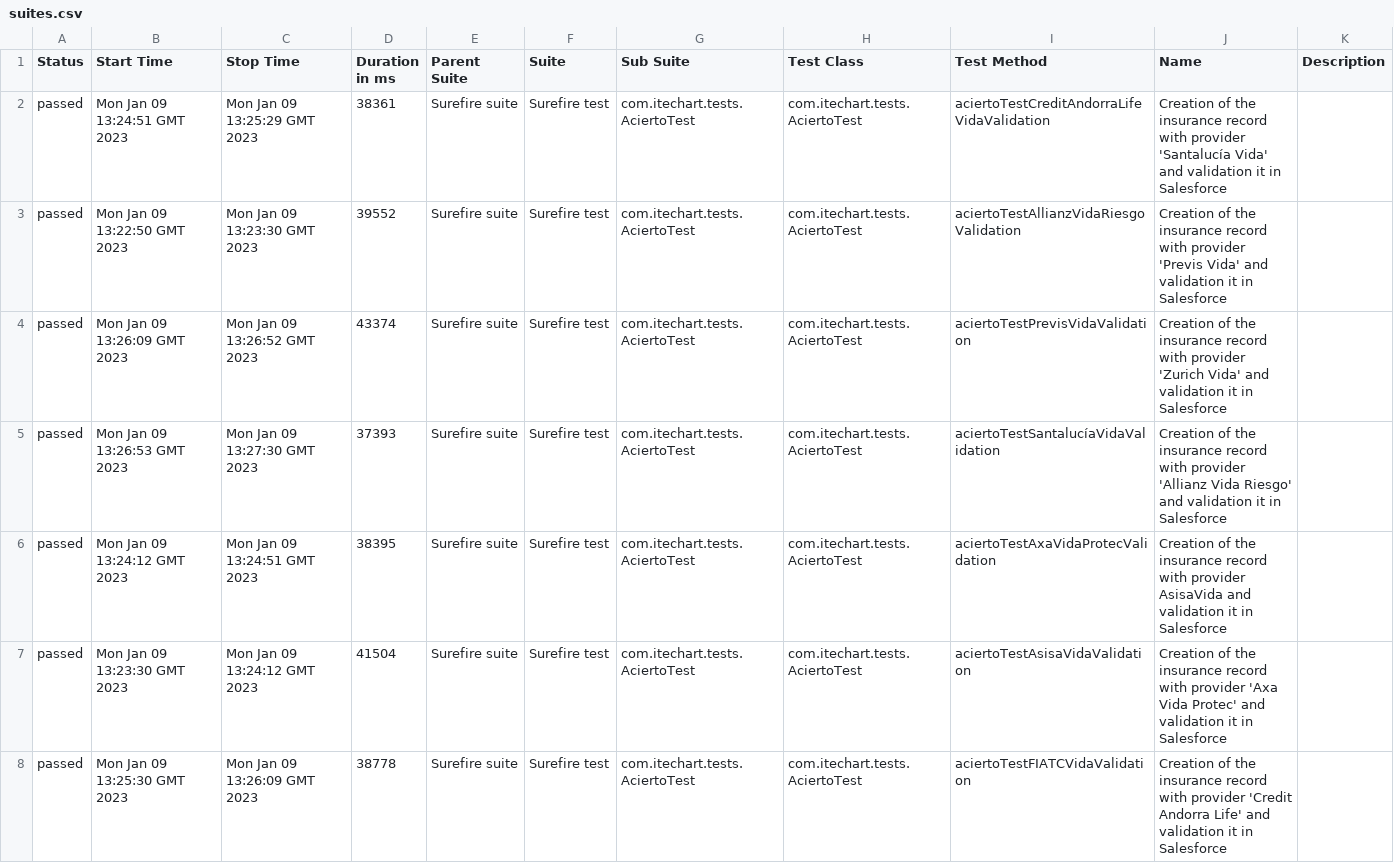
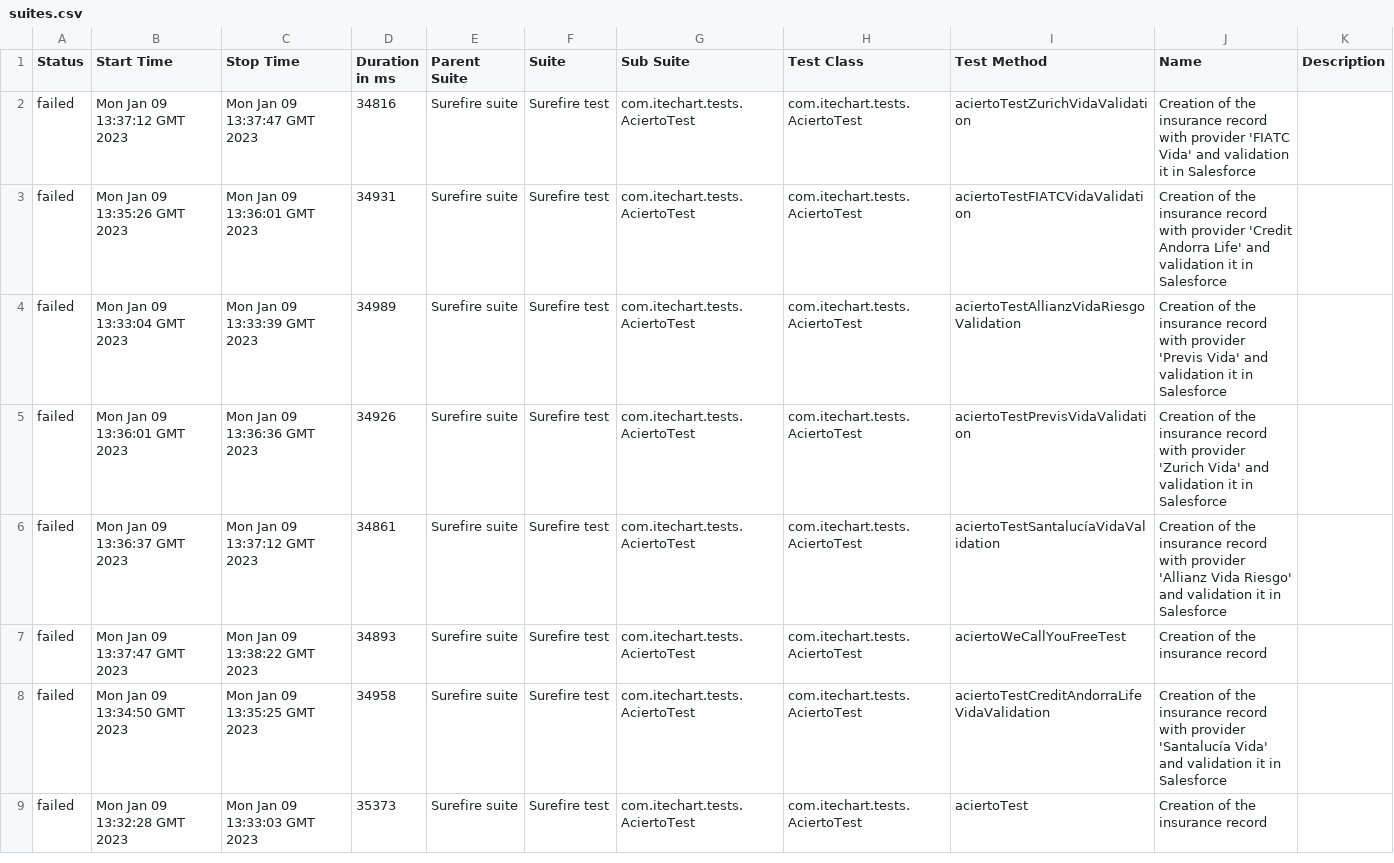
Before and after one commit to 6870064/AciertoTests, a CSV file: 45/data/suites.csv, drawn as a sheet; only a part is shown; the diff covers the shown part only.

```diff
--- a/45/data/suites.csv
+++ b/45/data/suites.csv
@@ -1,8 +1,9 @@
 "Status","Start Time","Stop Time","Duration in ms","Parent Suite","Suite","Sub Suite","Test Class","Test Method","Name","Description"
-"passed","Mon Jan 09 13:24:51 GMT 2023","Mon Jan 09 13:25:29 GMT 2023","38361","Surefire suite","Surefire test","com.itechart.tests.AciertoTest","com.itechart.tests.AciertoTest","aciertoTestCreditAndorraLifeVidaValidation","Creation of the insurance record with provider 'Santalucía Vida' and validation it in Salesforce",""
-"passed","Mon Jan 09 13:22:50 GMT 2023","Mon Jan 09 13:23:30 GMT 2023","39552","Surefire suite","Surefire test","com.itechart.tests.AciertoTest","com.itechart.tests.AciertoTest","aciertoTestAllianzVidaRiesgoValidation","Creation of the insurance record with provider 'Previs Vida' and validation it in Salesforce",""
-"passed","Mon Jan 09 13:26:09 GMT 2023","Mon Jan 09 13:26:52 GMT 2023","43374","Surefire suite","Surefire test","com.itechart.tests.AciertoTest","com.itechart.tests.AciertoTest","aciertoTestPrevisVidaValidation","Creation of the insurance record with provider 'Zurich Vida' and validation it in Salesforce",""
-"passed","Mon Jan 09 13:26:53 GMT 2023","Mon Jan 09 13:27:30 GMT 2023","37393","Surefire suite","Surefire test","com.itechart.tests.AciertoTest","com.itechart.tests.AciertoTest","aciertoTestSantalucíaVidaValidation","Creation of the insurance record with provider 'Allianz Vida Riesgo' and validation it in Salesforce",""
-"passed","Mon Jan 09 13:24:12 GMT 2023","Mon Jan 09 13:24:51 GMT 2023","38395","Surefire suite","Surefire test","com.itechart.tests.AciertoTest","com.itechart.tests.AciertoTest","aciertoTestAxaVidaProtecValidation","Creation of the insurance record with provider AsisaVida and validation it in Salesforce",""
-"passed","Mon Jan 09 13:23:30 GMT 2023","Mon Jan 09 13:24:12 GMT 2023","41504","Surefire suite","Surefire test","com.itechart.tests.AciertoTest","com.itechart.tests.AciertoTest","aciertoTestAsisaVidaValidation","Creation of the insurance record with provider 'Axa Vida Protec' and validation it in Salesforce",""
-"passed","Mon Jan 09 13:25:30 GMT 2023","Mon Jan 09 13:26:09 GMT 2023","38778","Surefire suite","Surefire test","com.itechart.tests.AciertoTest","com.itechart.tests.AciertoTest","aciertoTestFIATCVidaValidation","Creation of the insurance record with provider 'Credit Andorra Life' and validation it in Salesforce",""
+"failed","Mon Jan 09 13:37:12 GMT 2023","Mon Jan 09 13:37:47 GMT 2023","34816","Surefire suite","Surefire test","com.itechart.tests.AciertoTest","com.itechart.tests.AciertoTest","aciertoTestZurichVidaValidation","Creation of the insurance record with provider 'FIATC Vida' and validation it in Salesforce",""
+"failed","Mon Jan 09 13:35:26 GMT 2023","Mon Jan 09 13:36:01 GMT 2023","34931","Surefire suite","Surefire test","com.itechart.tests.AciertoTest","com.itechart.tests.AciertoTest","aciertoTestFIATCVidaValidation","Creation of the insurance record with provider 'Credit Andorra Life' and validation it in Salesforce",""
+"failed","Mon Jan 09 13:33:04 GMT 2023","Mon Jan 09 13:33:39 GMT 2023","34989","Surefire suite","Surefire test","com.itechart.tests.AciertoTest","com.itechart.tests.AciertoTest","aciertoTestAllianzVidaRiesgoValidation","Creation of the insurance record with provider 'Previs Vida' and validation it in Salesforce",""
+"failed","Mon Jan 09 13:36:01 GMT 2023","Mon Jan 09 13:36:36 GMT 2023","34926","Surefire suite","Surefire test","com.itechart.tests.AciertoTest","com.itechart.tests.AciertoTest","aciertoTestPrevisVidaValidation","Creation of the insurance record with provider 'Zurich Vida' and validation it in Salesforce",""
+"failed","Mon Jan 09 13:36:37 GMT 2023","Mon Jan 09 13:37:12 GMT 2023","34861","Surefire suite","Surefire test","com.itechart.tests.AciertoTest","com.itechart.tests.AciertoTest","aciertoTestSantalucíaVidaValidation","Creation of the insurance record with provider 'Allianz Vida Riesgo' and validation it in Salesforce",""
+"failed","Mon Jan 09 13:37:47 GMT 2023","Mon Jan 09 13:38:22 GMT 2023","34893","Surefire suite","Surefire test","com.itechart.tests.AciertoTest","com.itechart.tests.AciertoTest","aciertoWeCallYouFreeTest","Creation of the insurance record",""
+"failed","Mon Jan 09 13:34:50 GMT 2023","Mon Jan 09 13:35:25 GMT 2023","34958","Surefire suite","Surefire test","com.itechart.tests.AciertoTest","com.itechart.tests.AciertoTest","aciertoTestCreditAndorraLifeVidaValidation","Creation of the insurance record with provider 'Santalucía Vida' and validation it in Salesforce",""
+"failed","Mon Jan 09 13:32:28 GMT 2023","Mon Jan 09 13:33:03 GMT 2023","35373","Surefire suite","Surefire test","com.itechart.tests.AciertoTest","com.itechart.tests.AciertoTest","aciertoTest","Creation of the insurance record",""
```
Also changed, not shown: 1 removed row and 15 edited cells elsewhere in this file, 50 other files.
